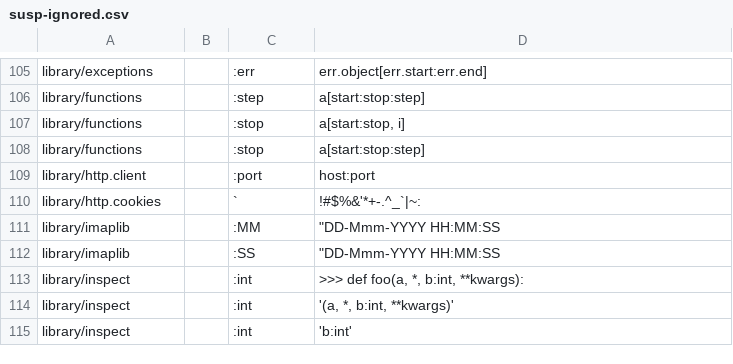
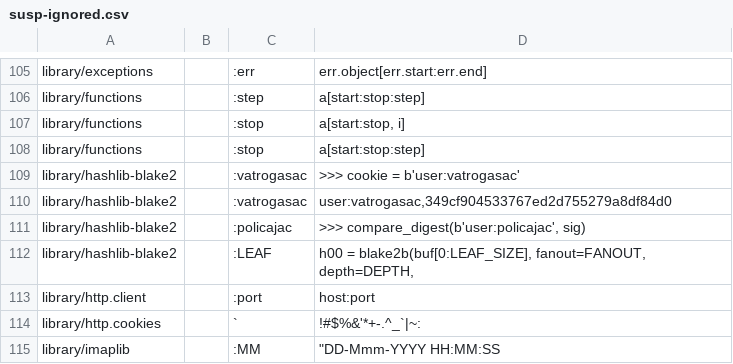
Before and after one commit to zmz0305/cpython, a CSV file: Doc/tools/susp-ignored.csv, drawn as a sheet; only a part is shown, gaps mark what is left out; the shorter side is filled out with more unchanged rows.

Commit message:
shut up some perfectly innocent reST in hashlib-blake2

```diff
--- a/Doc/tools/susp-ignored.csv
+++ b/Doc/tools/susp-ignored.csv
@@ -108,2 +108,6 @@ library/functions,,:stop,"a[start:stop, i]"
 library/functions,,:stop,a[start:stop:step]
+library/hashlib-blake2,,:vatrogasac,>>> cookie = b'user:vatrogasac'
+library/hashlib-blake2,,:vatrogasac,"user:vatrogasac,349cf904533767ed2d755279a8df84d0"
+library/hashlib-blake2,,:policajac,">>> compare_digest(b'user:policajac', sig)"
+library/hashlib-blake2,,:LEAF,"h00 = blake2b(buf[0:LEAF_SIZE], fanout=FANOUT, depth=DEPTH,"
 library/http.client,,:port,host:port
```
